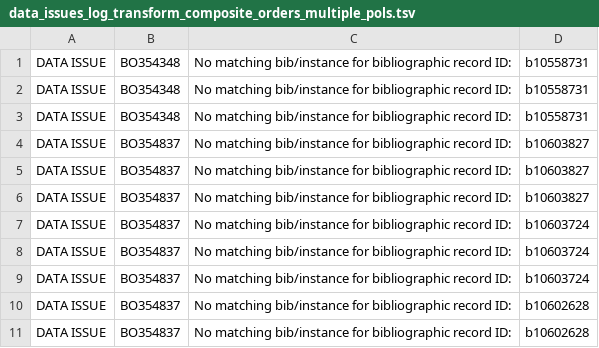
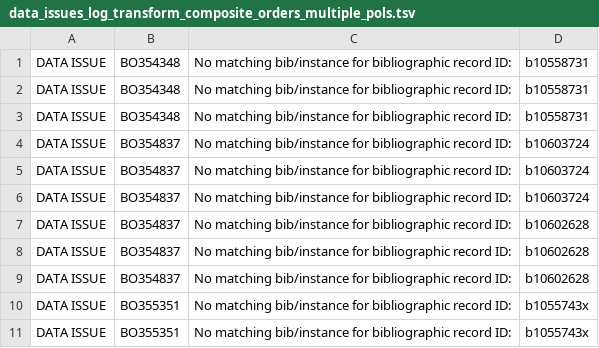
Before and after one commit to FOLIO-FSE/migration_example, a TSV file: iterations/test_run/reports/data_issues_log_transform_composite_orders_multiple_pols.tsv, drawn as a sheet; only a part is shown; the shorter side is filled out with more unchanged rows.

```diff
--- a/iterations/test_run/reports/data_issues_log_transform_composite_orders_multiple_pols.tsv
+++ b/iterations/test_run/reports/data_issues_log_transform_composite_orders_multiple_pols.tsv
@@ -3,5 +3,2 @@ DATA ISSUE	BO354348	No matching bib/instance for bibliographic record ID:	b10558
 DATA ISSUE	BO354348	No matching bib/instance for bibliographic record ID:	b10558731
-DATA ISSUE	BO354837	No matching bib/instance for bibliographic record ID:	b10603827
-DATA ISSUE	BO354837	No matching bib/instance for bibliographic record ID:	b10603827
-DATA ISSUE	BO354837	No matching bib/instance for bibliographic record ID:	b10603827
 DATA ISSUE	BO354837	No matching bib/instance for bibliographic record ID:	b10603724
```
Also changed, not shown: iterations/test_run/source_data/orders/sierra_orders.tsv, iterations/test_run/source_data/orders/sierra_orders_with_blanket_orders.tsv, 4 other files.
